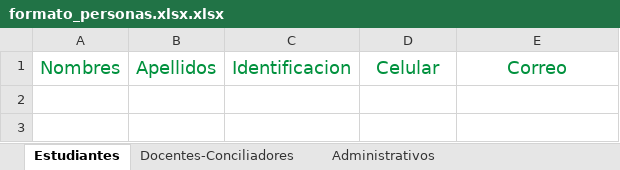
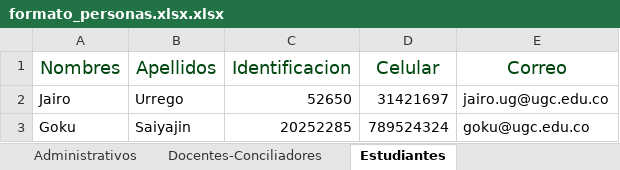
Before and after one commit to MasterYisus21/ActualizacionesJIT, an Excel workbook: ApiGateway/ApiGatewayExpedientes/public/formato_personas.xlsx.xlsx, sheet Estudiantes, drawn as a sheet; values as stored, in another font and other column widths than the file's, no borders; the diff names each change by its address in the sheet, - before the commit and + after, or states it on an @@ line.

```diff
--- a/ApiGateway/ApiGatewayExpedientes/public/formato_personas.xlsx.xlsx (sheet Estudiantes)
+++ b/ApiGateway/ApiGatewayExpedientes/public/formato_personas.xlsx.xlsx (sheet Estudiantes)
@@ sheet tab order changed: Administrativos | Docentes-Conciliadores | Estudiantes @@
-A1:E1 text colour: #00913D
+A1:E1 text colour: #00460F
+row 2: Jairo | Urrego | 52650 | 31421697 | jairo.ug@ugc.edu.co
+row 3: Goku | Saiyajin | 20252285 | 789524324 | goku@ugc.edu.co
```
Also changed, not shown: sheet Administrativos, sheet Docentes-Conciliadores, 4 other files.
